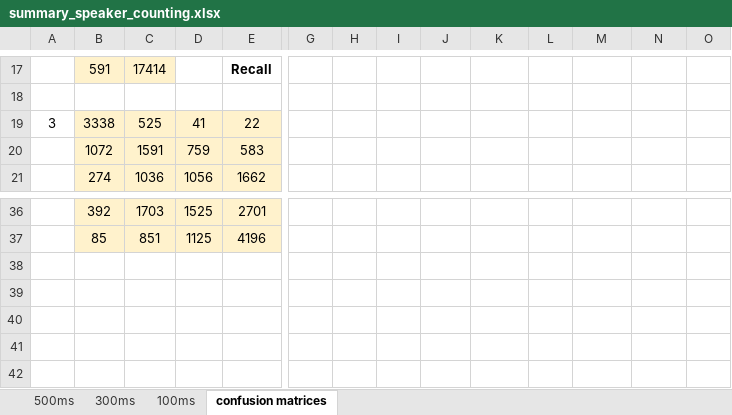
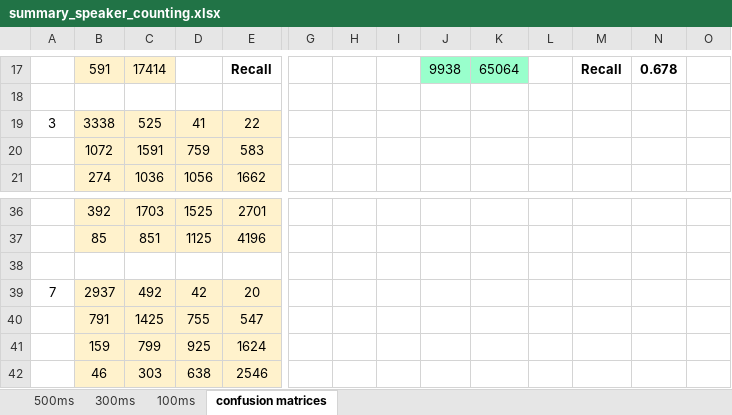
Before and after one commit to valentinandrei/saa_experiments, an Excel workbook: model_building/summary_speaker_counting.xlsx, sheet confusion matrices, drawn as a sheet; only a part is shown, gaps mark what is left out; values as stored, in another font and other column widths than the file's, no borders; rows hold the shown columns only; the diff covers the shown part only; the diff names each change by its address in the sheet, - before the commit and + after, or states it on an @@ line.

```diff
--- a/model_building/summary_speaker_counting.xlsx (sheet confusion matrices)
+++ b/model_building/summary_speaker_counting.xlsx (sheet confusion matrices)
-J17:K17 fill: none
+J17:K17 fill: #99FFCC
-J17: (empty)
+J17: 9938
-K17: (empty)
+K17: 65064
-M17: (empty)
+M17: Recall
-N17: (empty)
+N17: 0.678
+row 38: (empty)
+row 39: 7 | 2937 | 492 | 42 | 20
+row 40:  | 791 | 1425 | 755 | 547
+row 41:  | 159 | 799 | 925 | 1624
+row 42:  | 46 | 303 | 638 | 2546
```
Also changed, not shown: 27 edited cells and cell formats elsewhere in this sheet, sheet 300ms, sheet 100ms, 5 other files.
